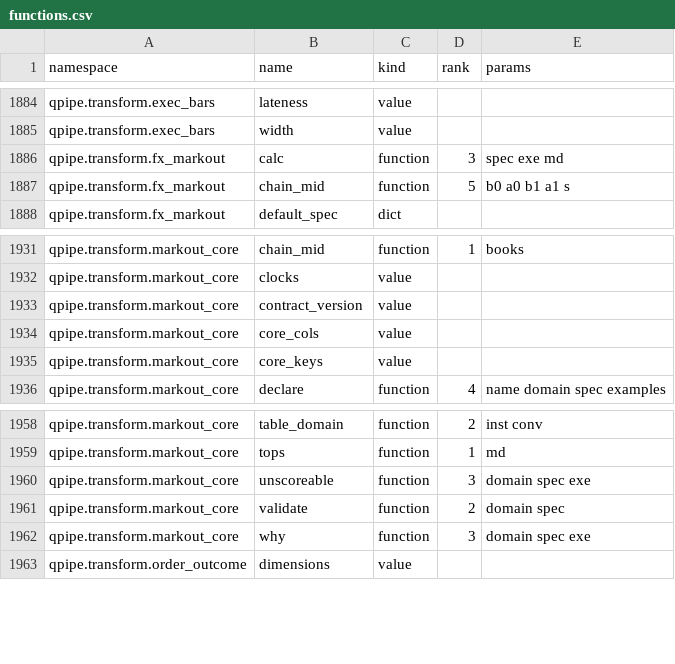
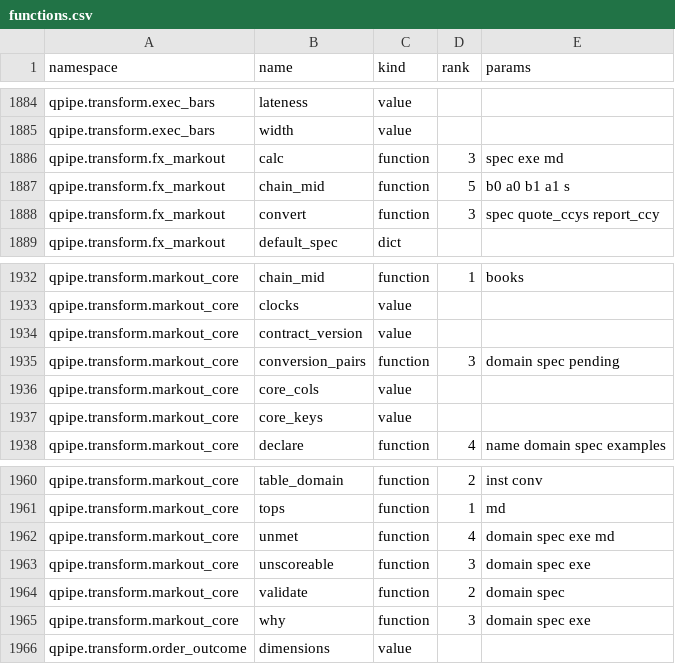
Before and after one commit to kwojdalski/uqf, a CSV file: docs/reference/surfaces/current/functions.csv, drawn as a sheet; only a part is shown, gaps mark what is left out; the diff names each change by its address in the sheet, - before the commit and + after, or states it on an @@ line.

```diff
--- a/docs/reference/surfaces/current/functions.csv
+++ b/docs/reference/surfaces/current/functions.csv
+row 1888: qpipe.transform.fx_markout | convert | function | 3 | spec quote_ccys report_ccy
+row 1935: qpipe.transform.markout_core | conversion_pairs | function | 3 | domain spec pending
+row 1962: qpipe.transform.markout_core | unmet | function | 4 | domain spec exe md
```
Also changed, not shown: 3 other files.
